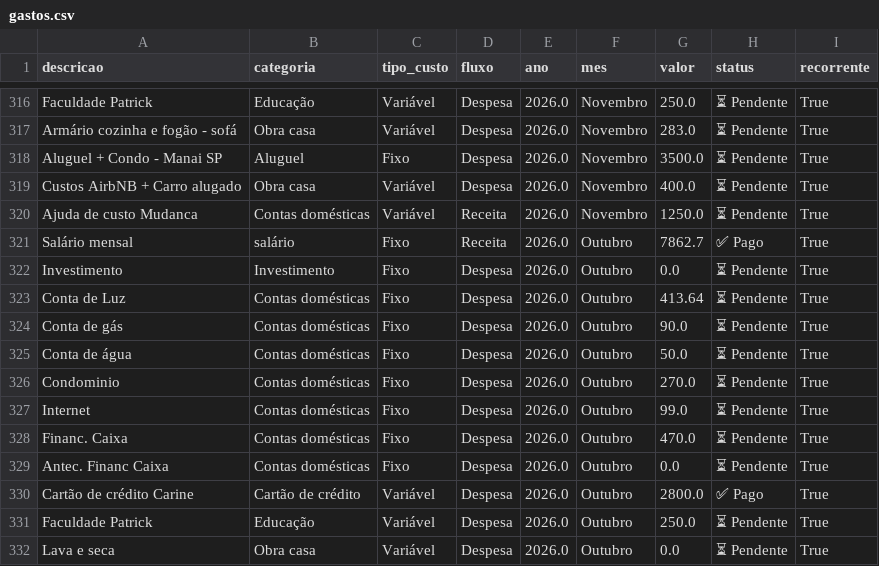
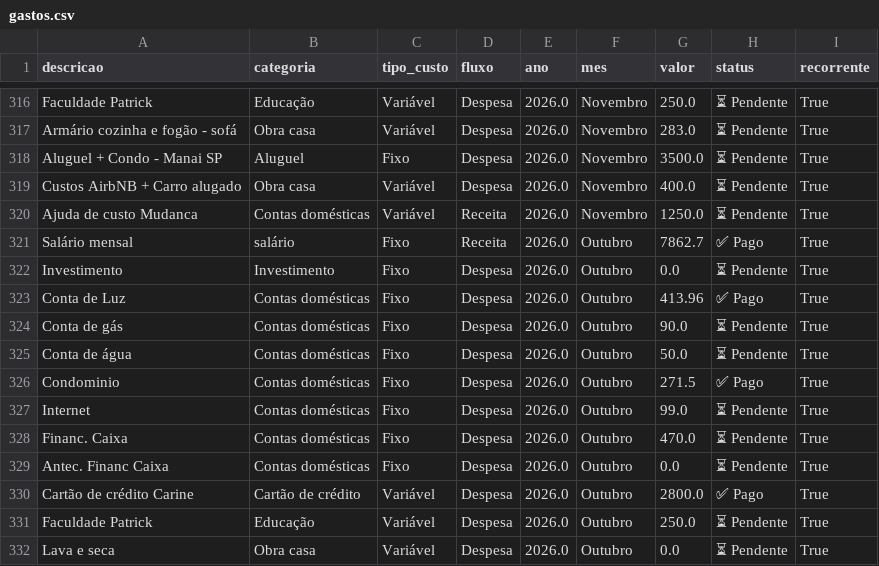
Before and after one commit to PatrickBravo10/Investimentos, a CSV file: gastos.csv, drawn as a sheet; only a part is shown, gaps mark what is left out.

Commit message:
Save Outubro

```diff
--- a/gastos.csv
+++ b/gastos.csv
@@ -322,6 +322,6 @@ Salário mensal,salário,Fixo,Receita,2026.0,Outubro,7862.7,✅ Pago,True
 Investimento,Investimento,Fixo,Despesa,2026.0,Outubro,0.0,⏳ Pendente,True
-Conta de Luz,Contas domésticas,Fixo,Despesa,2026.0,Outubro,413.64,⏳ Pendente,True
+Conta de Luz,Contas domésticas,Fixo,Despesa,2026.0,Outubro,413.96,✅ Pago,True
 Conta de gás,Contas domésticas,Fixo,Despesa,2026.0,Outubro,90.0,⏳ Pendente,True
 Conta de água,Contas domésticas,Fixo,Despesa,2026.0,Outubro,50.0,⏳ Pendente,True
-Condominio,Contas domésticas,Fixo,Despesa,2026.0,Outubro,270.0,⏳ Pendente,True
+Condominio,Contas domésticas,Fixo,Despesa,2026.0,Outubro,271.5,✅ Pago,True
 Internet,Contas domésticas,Fixo,Despesa,2026.0,Outubro,99.0,⏳ Pendente,True
```
